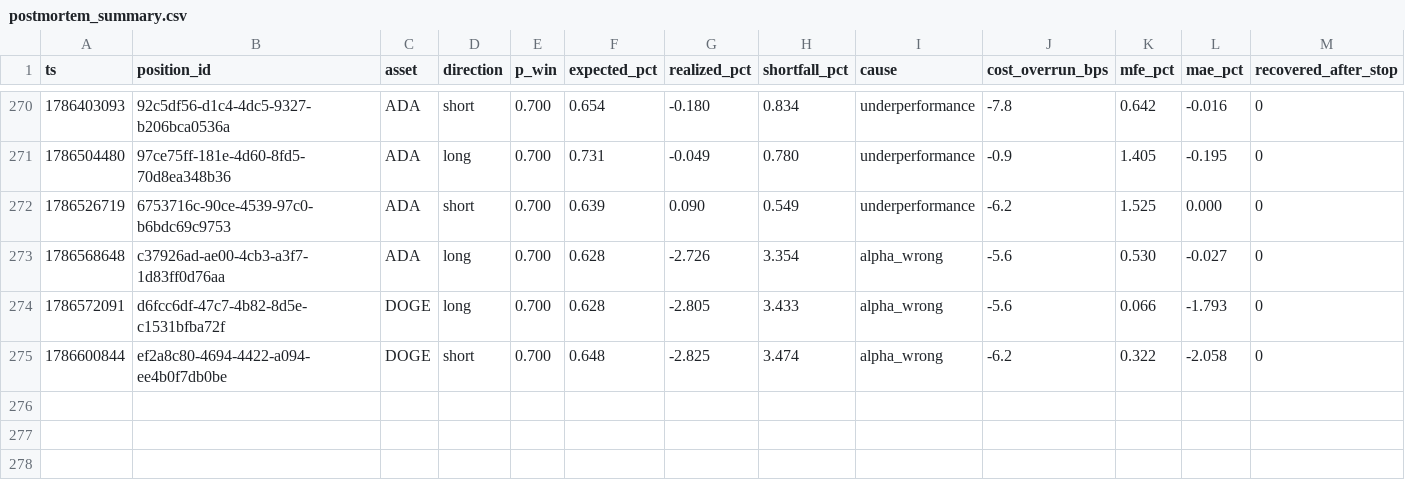
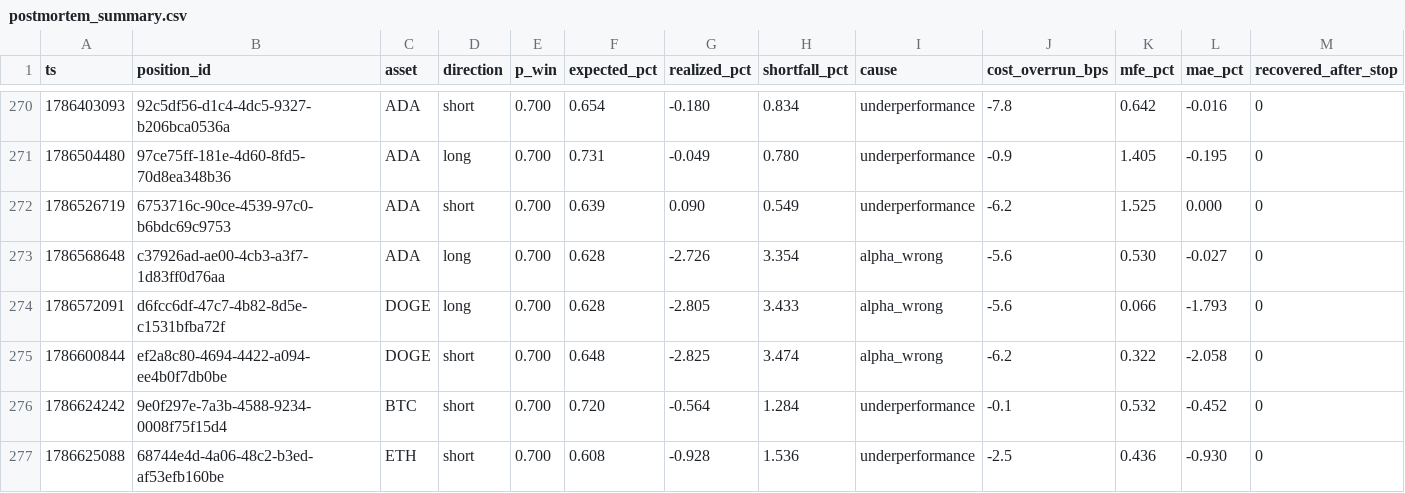
Before and after one commit to jrigoni35-gif/liquiditybot_ab, a CSV file: sessions/pc-live/postmortem_summary.csv, drawn as a sheet; only a part is shown, gaps mark what is left out; rows hold the shown columns only; the diff names each change by its address in the sheet, - before the commit and + after, or states it on an @@ line.

Commit message:
telemetry: sidecar backup @ aa494de4 (10377 rows, pc-live)

```diff
--- a/sessions/pc-live/postmortem_summary.csv
+++ b/sessions/pc-live/postmortem_summary.csv
+row 276: 1786624242 | 9e0f297e-7a3b-4588-9234-0008f75f15d4 | BTC | short | 0.700 | 0.720 | -0.564 | 1.284 | underperformance | -0.1 | 0.532 | -0.452 | 0
+row 277: 1786625088 | 68744e4d-4a06-48c2-b3ed-af53efb160be | ETH | short | 0.700 | 0.608 | -0.928 | 1.536 | underperformance | -2.5 | 0.436 | -0.930 | 0
```
Also changed, not shown: 6 other files.
